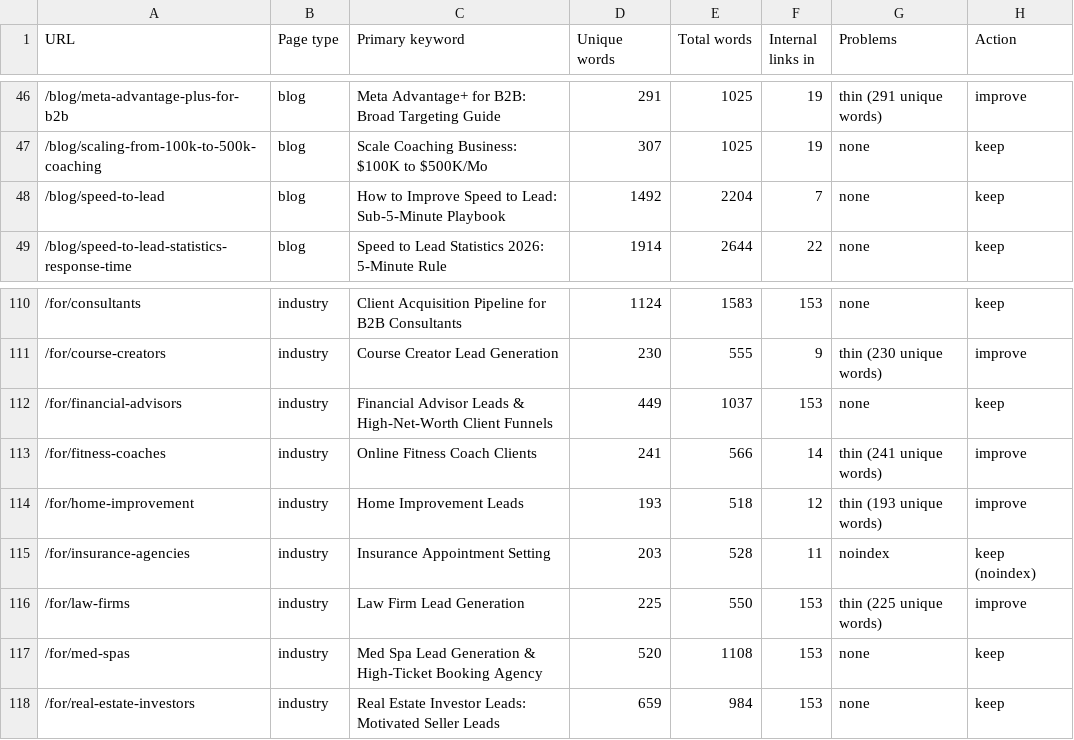
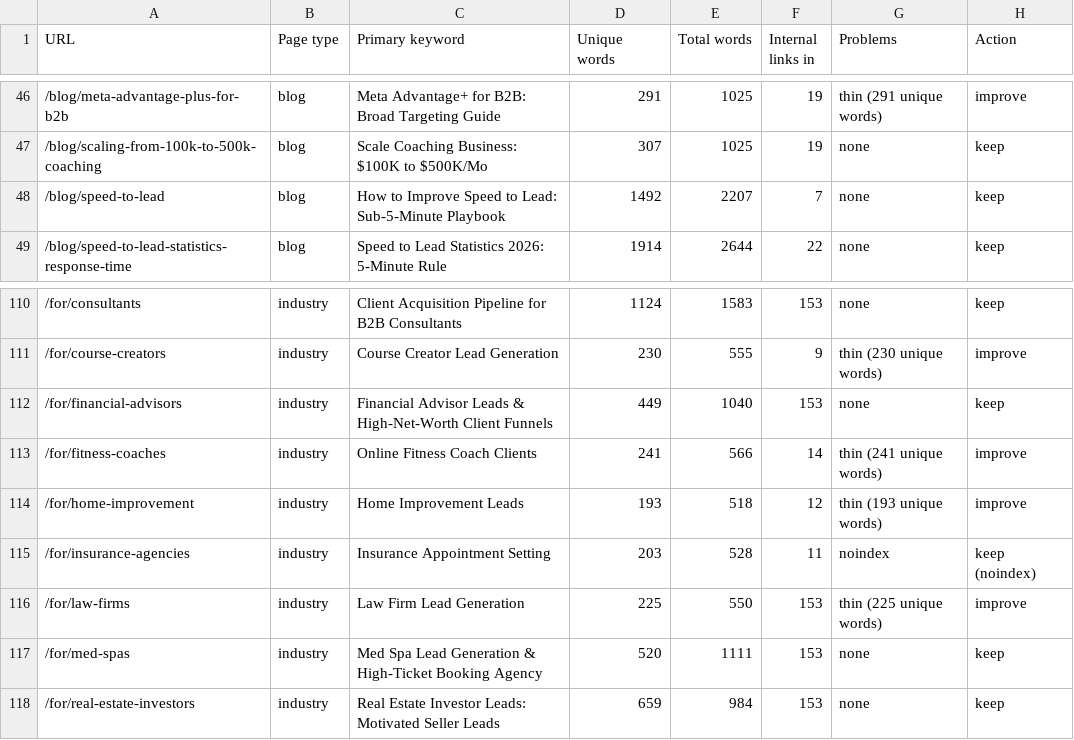
Before and after one commit to devsynxoffical/qualifyleadsx.com, a CSV file: reports/playbook-audit.csv, drawn as a sheet; only a part is shown, gaps mark what is left out; the diff covers the shown part only.

```diff
--- a/reports/playbook-audit.csv
+++ b/reports/playbook-audit.csv
@@ -47,3 +47,3 @@ URL,Page type,Primary keyword,Unique words,Total words,Internal links in,Problem
 /blog/scaling-from-100k-to-500k-coaching,blog,Scale Coaching Business: $100K to $500K/Mo,307,1025,19,none,keep
-/blog/speed-to-lead,blog,How to Improve Speed to Lead: Sub-5-Minute Playbook,1492,2204,7,none,keep
+/blog/speed-to-lead,blog,How to Improve Speed to Lead: Sub-5-Minute Playbook,1492,2207,7,none,keep
 /blog/speed-to-lead-statistics-response-time,blog,Speed to Lead Statistics 2026: 5-Minute Rule,1914,2644,22,none,keep
@@ -111,3 +111,3 @@ URL,Page type,Primary keyword,Unique words,Total words,Internal links in,Problem
 /for/course-creators,industry,Course Creator Lead Generation,230,555,9,thin (230 unique words),improve
-/for/financial-advisors,industry,Financial Advisor Leads & High-Net-Worth Client Funnels,449,1037,153,none,keep
+/for/financial-advisors,industry,Financial Advisor Leads & High-Net-Worth Client Funnels,449,1040,153,none,keep
 /for/fitness-coaches,industry,Online Fitness Coach Clients,241,566,14,thin (241 unique words),improve
@@ -116,3 +116,3 @@ URL,Page type,Primary keyword,Unique words,Total words,Internal links in,Problem
 /for/law-firms,industry,Law Firm Lead Generation,225,550,153,thin (225 unique words),improve
-/for/med-spas,industry,Med Spa Lead Generation & High-Ticket Booking Agency,520,1108,153,none,keep
+/for/med-spas,industry,Med Spa Lead Generation & High-Ticket Booking Agency,520,1111,153,none,keep
 /for/real-estate-investors,industry,Real Estate Investor Leads: Motivated Seller Leads,659,984,153,none,keep
```
Also changed, not shown: 18 edited cells elsewhere in this file, reports/seo-tracking.csv, 5 other files.
